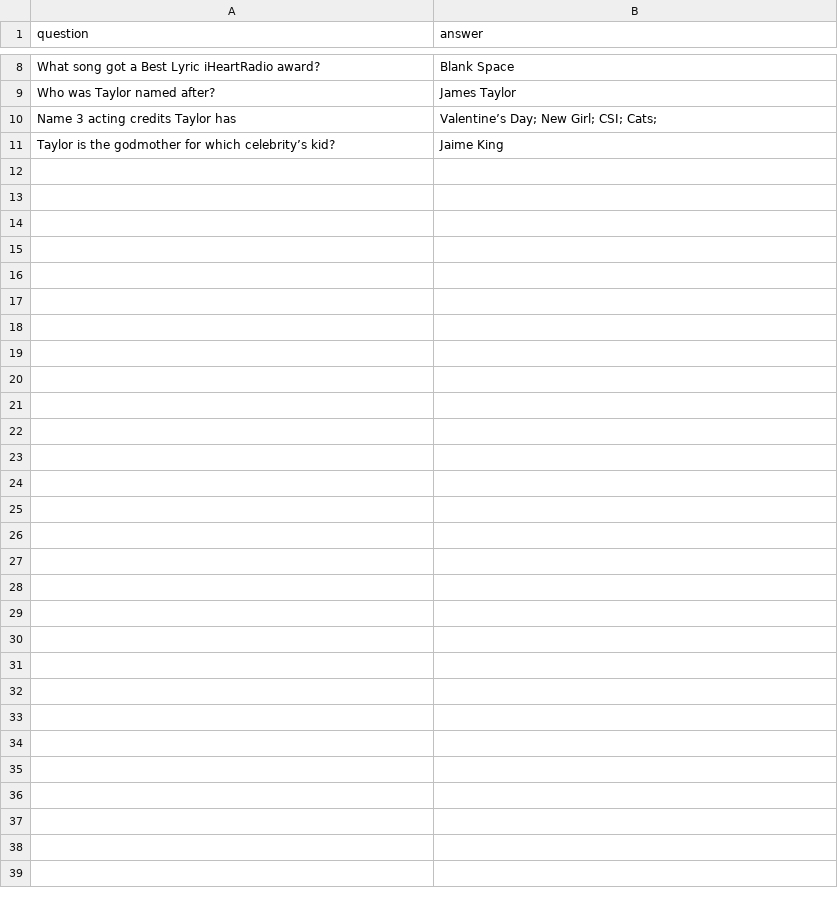
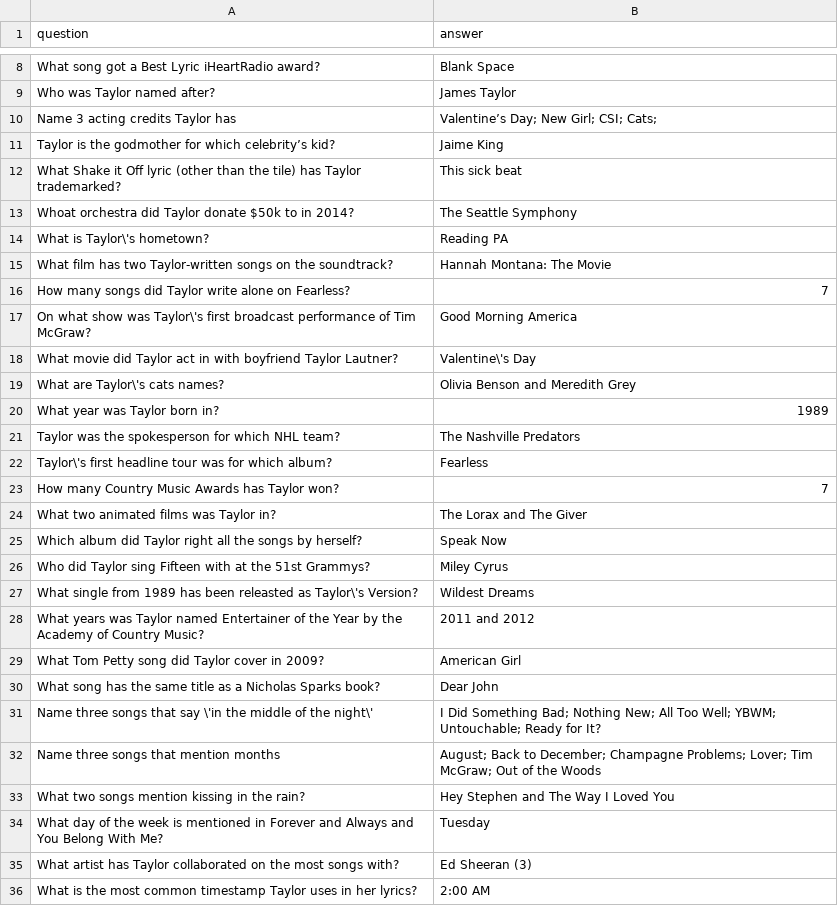
Before and after one commit to hmani16/taylorswift_boardgame, a CSV file: triviaAQ.csv, drawn as a sheet; only a part is shown, gaps mark what is left out; the diff names each change by its address in the sheet, - before the commit and + after, or states it on an @@ line.

Commit message:
added finish the lyric logic with sample data, continuing to clean up master data file

```diff
--- a/triviaAQ.csv
+++ b/triviaAQ.csv
+row 12: What Shake it Off lyric (other than the tile) has Taylor trademarked? | This sick beat
+row 13: Whoat orchestra did Taylor donate $50k to in 2014? | The Seattle Symphony
+row 14: What is Taylor\'s hometown? | Reading PA
+row 15: What film has two Taylor-written songs on the soundtrack? | Hannah Montana: The Movie
+row 16: How many songs did Taylor write alone on Fearless? | 7
+row 17: On what show was Taylor\'s first broadcast performance of Tim McGraw? | Good Morning America
+row 18: What movie did Taylor act in with boyfriend Taylor Lautner? | Valentine\'s Day
+row 19: What are Taylor\'s cats names? | Olivia Benson and Meredith Grey
+row 20: What year was Taylor born in? | 1989
+row 21: Taylor was the spokesperson for which NHL team? | The Nashville Predators
+row 22: Taylor\'s first headline tour was for which album? | Fearless
+row 23: How many Country Music Awards has Taylor won? | 7
+row 24: What two animated films was Taylor in? | The Lorax and The Giver
+row 25: Which album did Taylor right all the songs by herself? | Speak Now
+row 26: Who did Taylor sing Fifteen with at the 51st Grammys? | Miley Cyrus
+row 27: What single from 1989 has been releasted as Taylor\'s Version? | Wildest Dreams
+row 28: What years was Taylor named Entertainer of the Year by the Academy of Country Music? | 2011 and 2012
+row 29: What Tom Petty song did Taylor cover in 2009? | American Girl
+row 30: What song has the same title as a Nicholas Sparks book? | Dear John
+row 31: Name three songs that say \'in the middle of the night\' | I Did Something Bad; Nothing New; All Too Well; YBWM; Untouchable; Ready for It?
+row 32: Name three songs that mention months | August; Back to December; Champagne Problems; Lover; Tim McGraw; Out of the Woods
+row 33: What two songs mention kissing in the rain? | Hey Stephen and The Way I Loved You
+row 34: What day of the week is mentioned in Forever and Always and You Belong With Me? | Tuesday
+row 35: What artist has Taylor collaborated on the most songs with? | Ed Sheeran (3)
+row 36: What is the most common timestamp Taylor uses in her lyrics? | 2:00 AM
```
Also changed, not shown: 3 other files.
